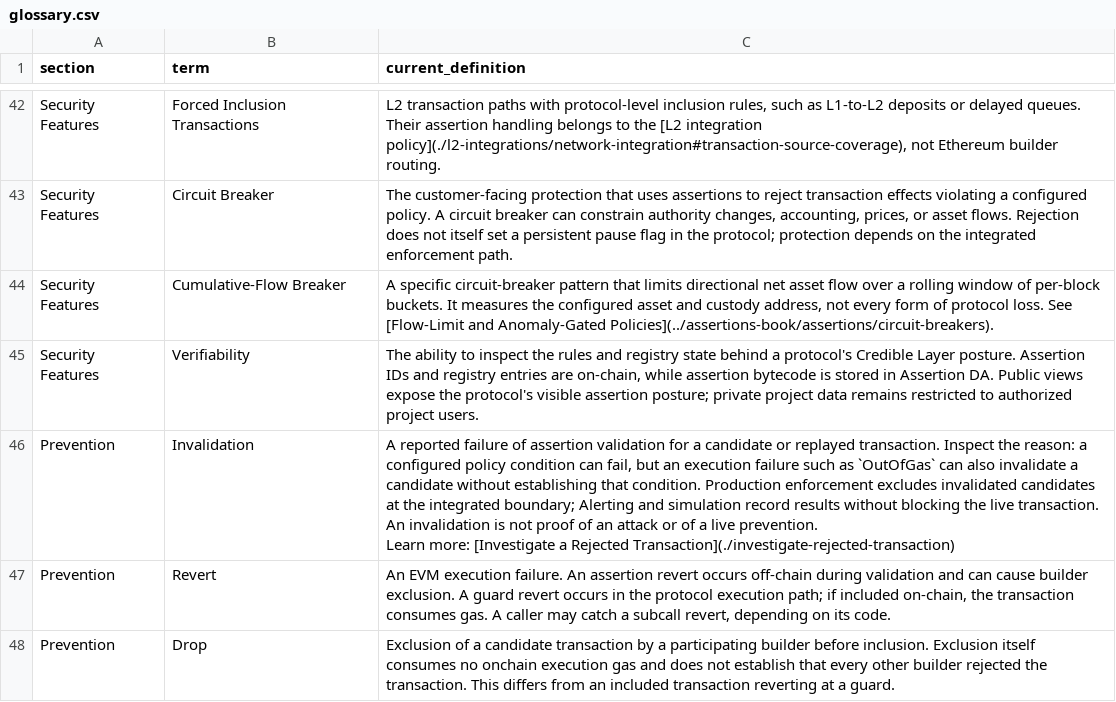
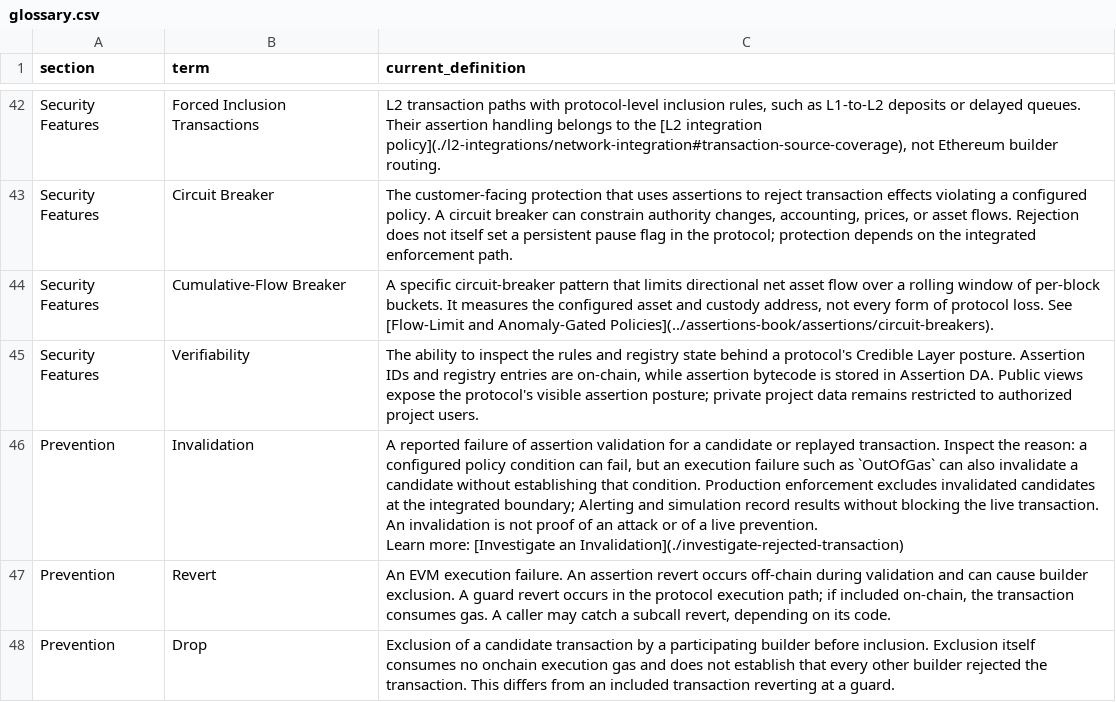
Before and after one commit to phylaxsystems/phylax-docs, a CSV file: .github/docs-audit/glossary.csv, drawn as a sheet; only a part is shown, gaps mark what is left out.

```diff
--- a/.github/docs-audit/glossary.csv
+++ b/.github/docs-audit/glossary.csv
@@ -85,5 +85,5 @@ Security Features,Cumulative-Flow Breaker,"A specific circuit-breaker pattern th
 Security Features,Verifiability,"The ability to inspect the rules and registry state behind a protocol's Credible Layer posture. Assertion IDs and registry entries are on-chain, while assertion bytecode is stored in Assertion DA. Public views expose the protocol's visible assertion posture; private project data remains restricted to authorized project users."
-Prevention,Invalidation,"A reported failure of assertion validation for a candidate or replayed transaction. Inspect the reason: a configured policy condition can fail, but an execution failure such as `OutOfGas` can also invalidate a candidate without establishing that condition. Production enforcement excludes invalidated candidates at the integrated boundary; Alerting and simulation record results without blocking the live transaction. An invalidation is not proof of an attack or of a live prevention.
-
-Learn more: [Investigate a Rejected Transaction](./investigate-rejected-transaction)"
+Prevention,Invalidation,"A reported failure of assertion validation for a candidate or replayed transaction. Inspect the reason: a configured policy condition can fail, but an execution failure such as `OutOfGas` can also invalidate a candidate without establishing that condition. Production enforcement excludes invalidated candidates at the integrated boundary; Alerting and simulation record results without blocking the live transaction. An invalidation is not proof of an attack or of a live prevention.
+
+Learn more: [Investigate an Invalidation](./investigate-rejected-transaction)"
 Prevention,Revert,"An EVM execution failure. An assertion revert occurs off-chain during validation and can cause builder exclusion. A guard revert occurs in the protocol execution path; if included on-chain, the transaction consumes gas. A caller may catch a subcall revert, depending on its code."
```
Also changed, not shown: .github/docs-audit/pages.csv, 48 other files.
